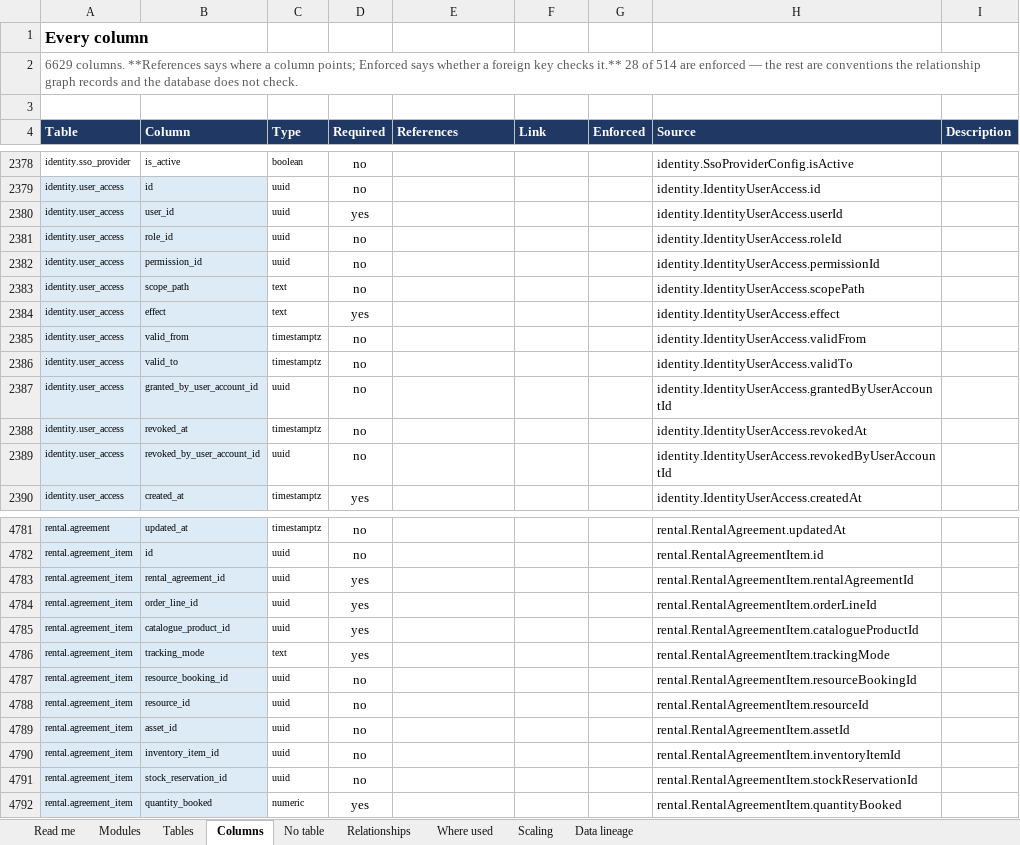
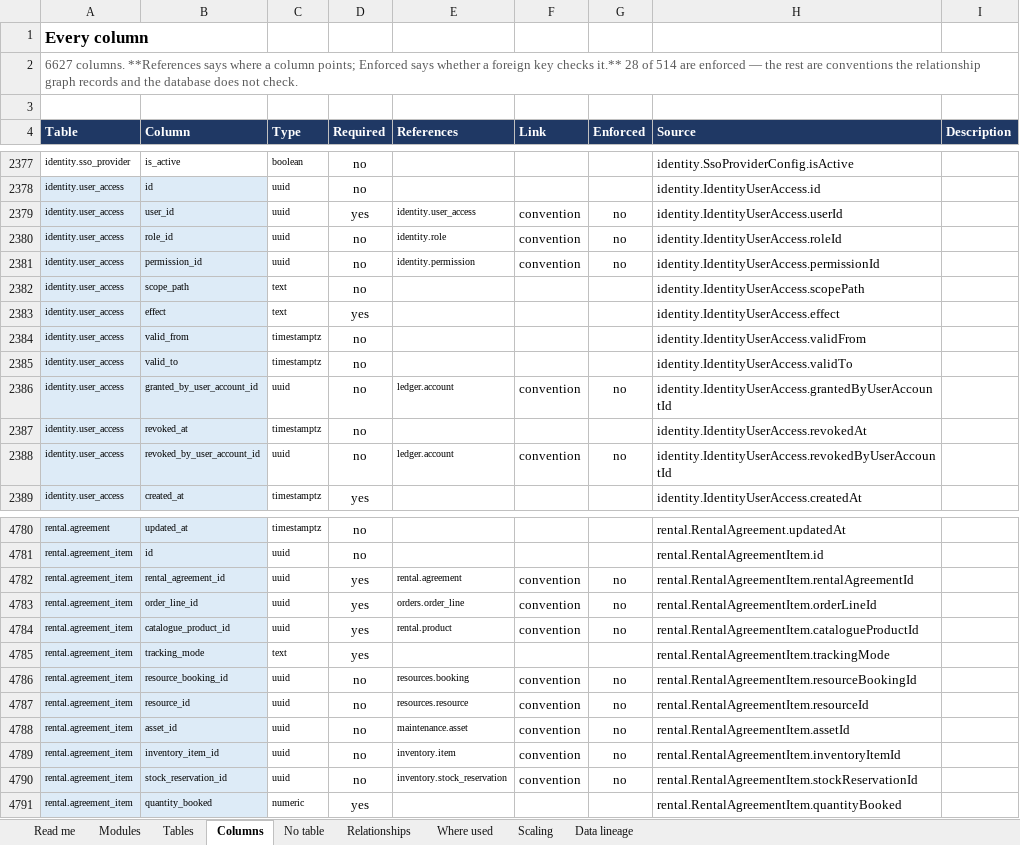
Before and after one commit to Diretide298/Solution_Architecture, an Excel workbook: ticvai/handoff/TICVAI_Schema_Reference.xlsx, sheet Columns, drawn as a sheet; only a part is shown, gaps mark what is left out; values as stored, in another font and other column widths than the file's, no borders; addresses are those after the commit; the diff covers the shown part only; the diff names each change by its address in the sheet, - before the commit and + after, or states it on an @@ line.

```diff
--- a/ticvai/handoff/TICVAI_Schema_Reference.xlsx (sheet Columns)
+++ b/ticvai/handoff/TICVAI_Schema_Reference.xlsx (sheet Columns)
-A2 (Table): 6629 columns. **References…
+A2 (Table): 6627 columns. **References…
-E2379 (References): (empty)
+E2379 (References): identity.user_access
-F2379:F2381 (Link): (empty)
+F2379:F2381 (Link): convention
-G2379:G2381 (Enforced): (empty)
+G2379:G2381 (Enforced): no
-E2380 (References): (empty)
+E2380 (References): identity.role
-E2381 (References): (empty)
+E2381 (References): identity.permission
-E2386 (References): (empty)
+E2386 (References): ledger.account
-F2386 (Link): (empty)
+F2386 (Link): convention
-G2386 (Enforced): (empty)
+G2386 (Enforced): no
-E2388 (References): (empty)
+E2388 (References): ledger.account
-F2388 (Link): (empty)
+F2388 (Link): convention
-G2388 (Enforced): (empty)
+G2388 (Enforced): no
-E4782 (References): (empty)
+E4782 (References): rental.agreement
-F4782:F4784 (Link): (empty)
+F4782:F4784 (Link): convention
-G4782:G4784 (Enforced): (empty)
+G4782:G4784 (Enforced): no
-E4783 (References): (empty)
+E4783 (References): orders.order_line
-E4784 (References): (empty)
+E4784 (References): rental.product
-E4786 (References): (empty)
+E4786 (References): resources.booking
-F4786:F4790 (Link): (empty)
+F4786:F4790 (Link): convention
-G4786:G4790 (Enforced): (empty)
+G4786:G4790 (Enforced): no
-E4787 (References): (empty)
+E4787 (References): resources.resource
-E4788 (References): (empty)
+E4788 (References): maintenance.asset
-E4789 (References): (empty)
+E4789 (References): inventory.item
-E4790 (References): (empty)
+E4790 (References): inventory.stock_reservation
```
Also changed, not shown: 2 removed rows, 7 moved rows and 441 edited cells elsewhere in this sheet, sheet Tables, sheet Read me, 26 other files.
